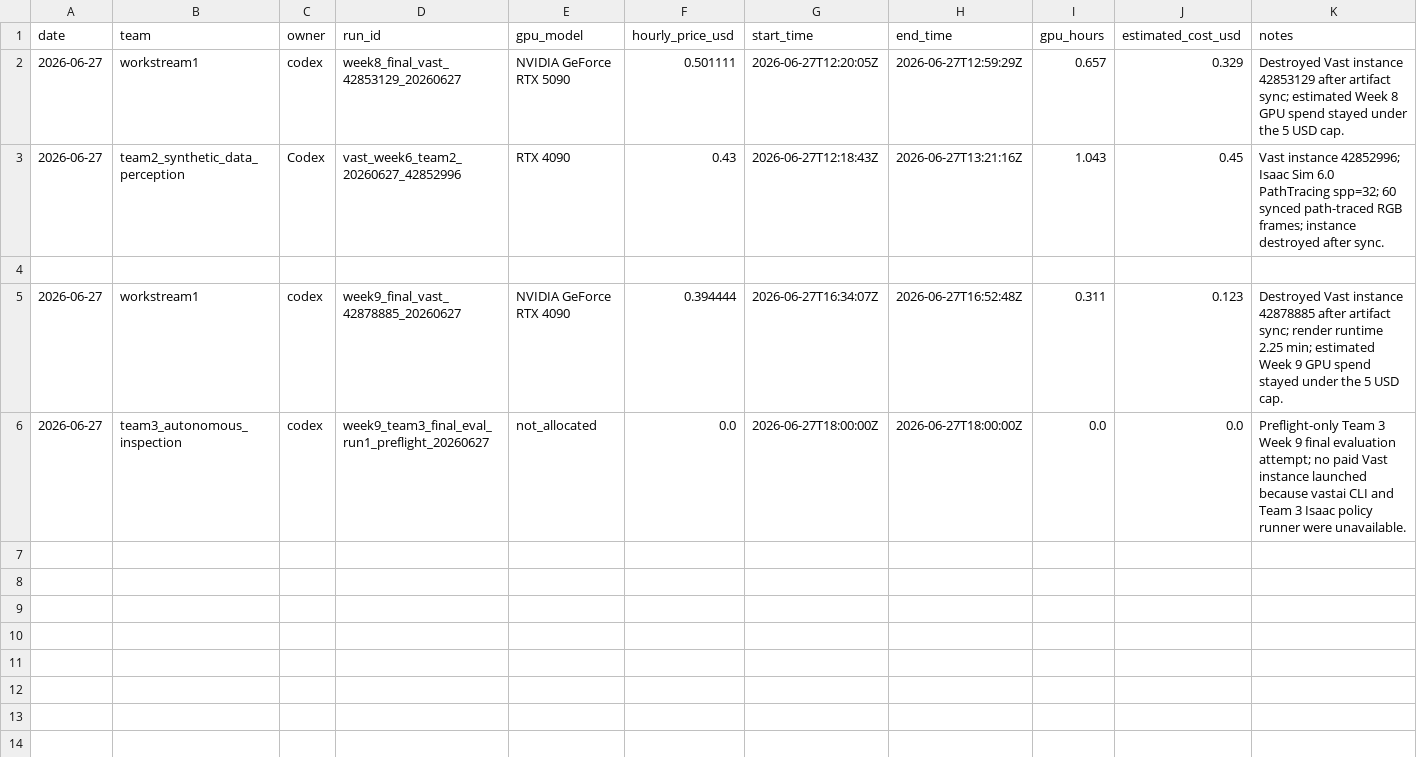
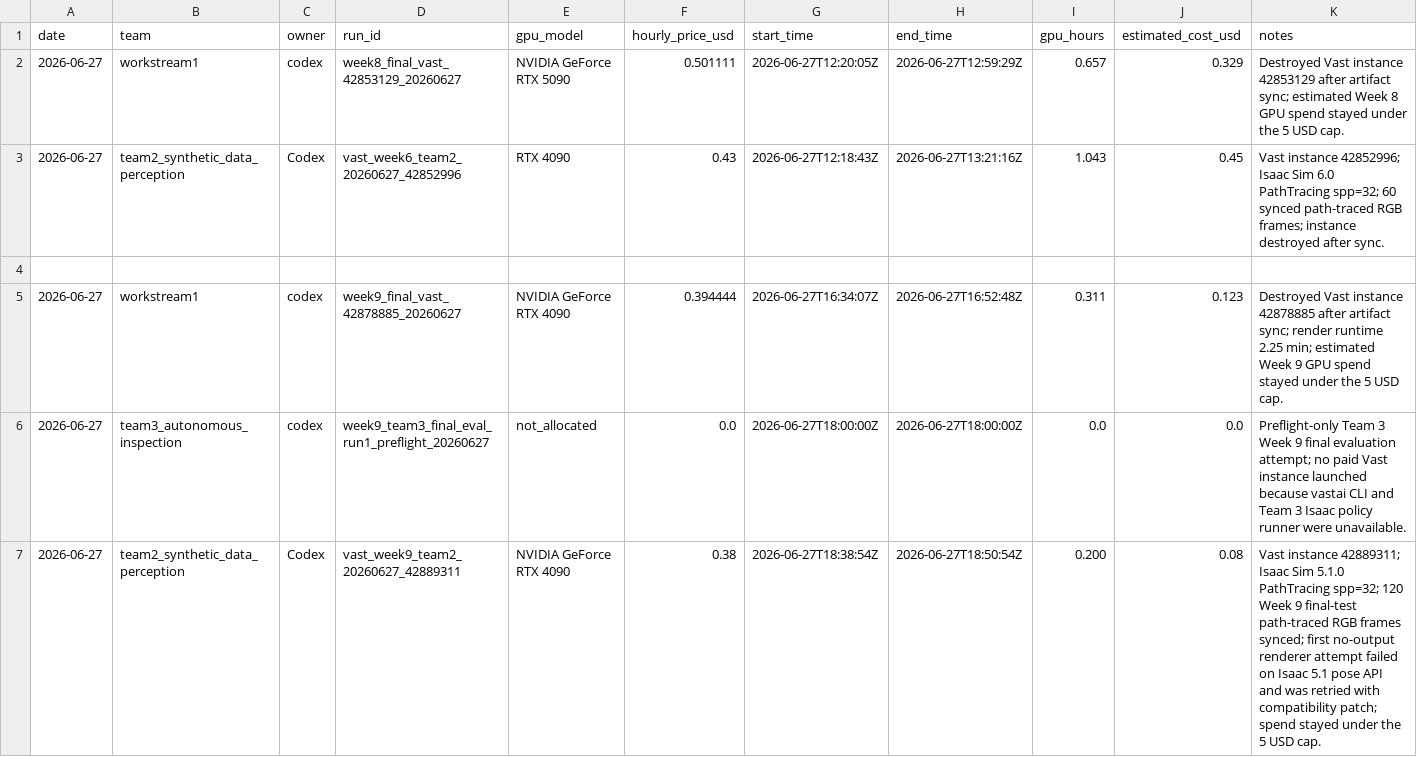
Before and after one commit to ChristianCoffrant/jwst-inspect, a CSV file: compute/cost_log.csv, drawn as a sheet; the diff names each change by its address in the sheet, - before the commit and + after, or states it on an @@ line.

```diff
--- a/compute/cost_log.csv
+++ b/compute/cost_log.csv
+row 7: 2026-06-27 | team2_synthetic_data_perception | Codex | vast_week9_team2_20260627_42889311 | NVIDIA GeForce RTX 4090 | 0.38 | 2026-06-27T18:38:54Z | 2026-06-27T18:50:54Z | 0.200 | 0.08 | Vast instance 42889311; Isaac Sim 5.1.0 PathTracing spp=32; 120 Week 9 final-test path-traced RGB frames synced; first no-output renderer attempt failed on Isaac 5.1 pose API and was retried with compatibility patch; spend stayed under the 5 USD cap.
```
Also changed, not shown: compute/gpu_run_registry.csv, 18 other files.
